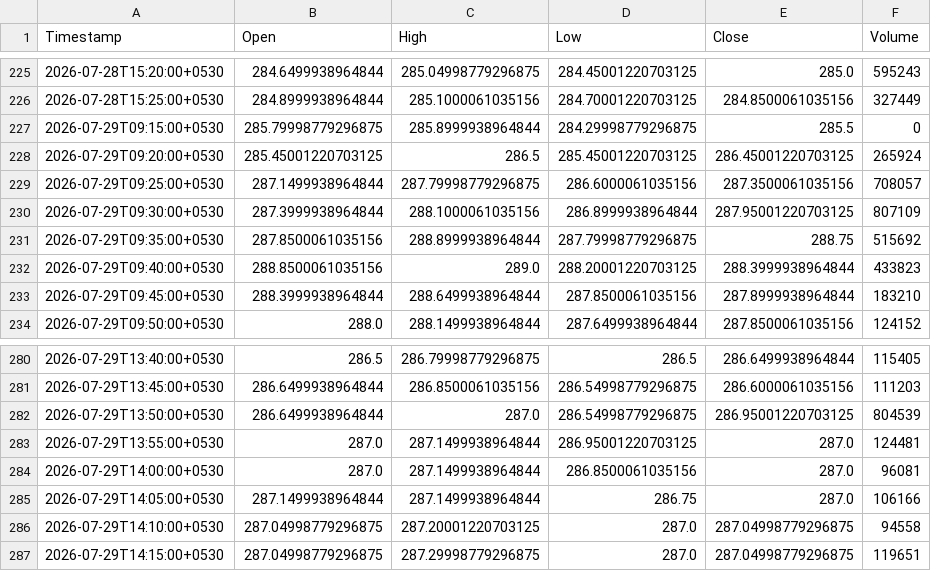
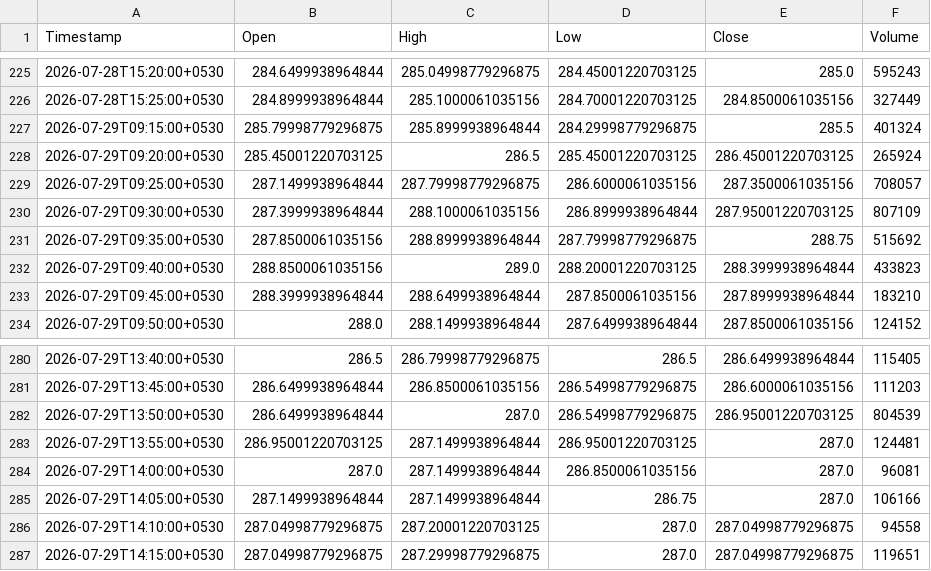
Before and after one commit to Manohar-zap/Research, a CSV file: paper-trader/state/market_data_cache/ITC_NS_5m.csv, drawn as a sheet; only a part is shown, gaps mark what is left out.

```diff
--- a/paper-trader/state/market_data_cache/ITC_NS_5m.csv
+++ b/paper-trader/state/market_data_cache/ITC_NS_5m.csv
@@ -226,3 +226,3 @@ Timestamp,Open,High,Low,Close,Volume
 2026-07-28T15:25:00+0530,284.8999938964844,285.1000061035156,284.70001220703125,284.8500061035156,327449
-2026-07-29T09:15:00+0530,285.79998779296875,285.8999938964844,284.29998779296875,285.5,0
+2026-07-29T09:15:00+0530,285.79998779296875,285.8999938964844,284.29998779296875,285.5,401324
 2026-07-29T09:20:00+0530,285.45001220703125,286.5,285.45001220703125,286.45001220703125,265924
@@ -282,3 +282,3 @@ Timestamp,Open,High,Low,Close,Volume
 2026-07-29T13:50:00+0530,286.6499938964844,287.0,286.54998779296875,286.95001220703125,804539
-2026-07-29T13:55:00+0530,287.0,287.1499938964844,286.95001220703125,287.0,124481
+2026-07-29T13:55:00+0530,286.95001220703125,287.1499938964844,286.95001220703125,287.0,124481
 2026-07-29T14:00:00+0530,287.0,287.1499938964844,286.8500061035156,287.0,96081
```
Also changed, not shown: paper-trader/state/market_data_cache/HDFCBANK_NS_15m.csv, paper-trader/state/market_data_cache/ICICIBANK_NS_15m.csv, 15 other files.
